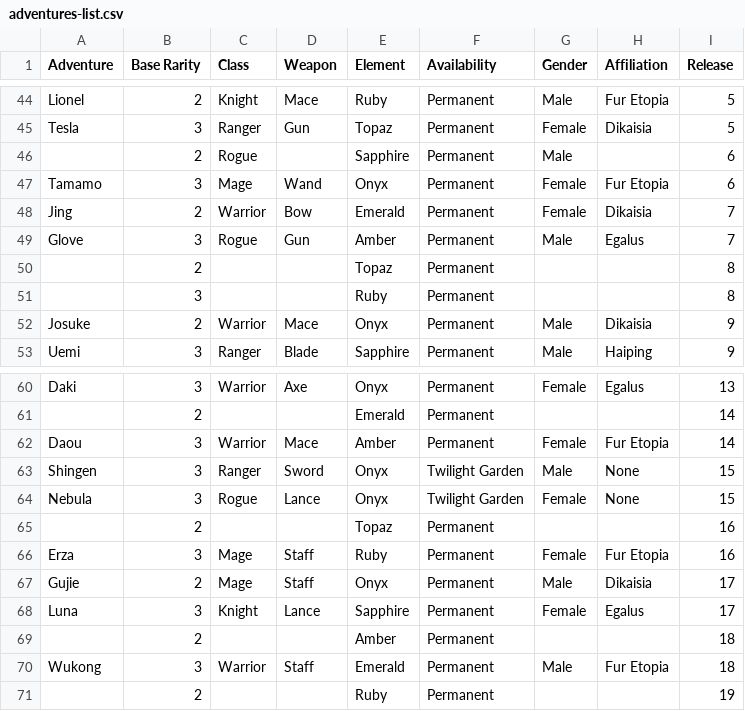
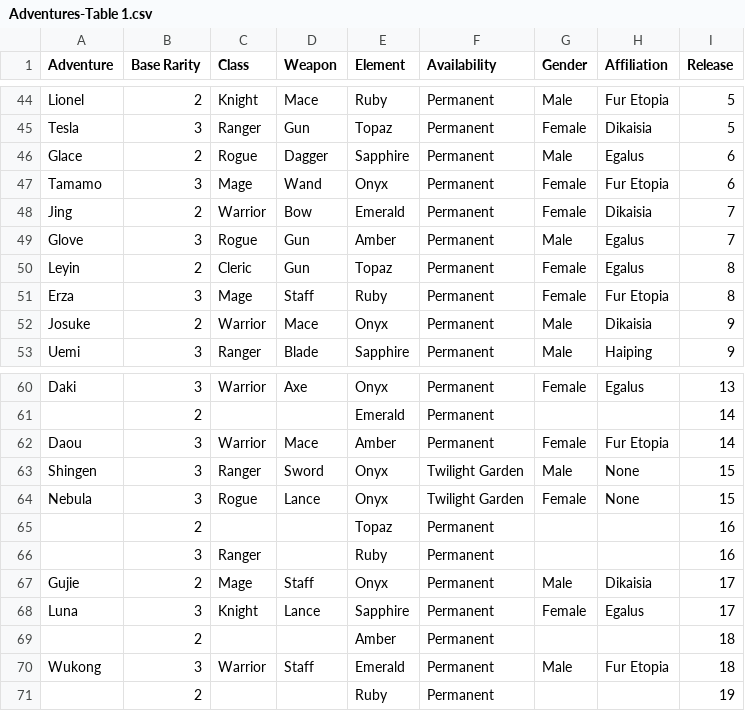
Before and after one commit to binxuankong/test-game, a CSV file: data/Adventures-Table 1.csv (was data/adventures-list.csv), drawn as a sheet; only a part is shown, gaps mark what is left out.

```diff
--- a/data/adventures-list.csv
+++ b/data/Adventures-Table 1.csv
@@ -45,3 +45,3 @@ Lionel,2,Knight,Mace,Ruby,Permanent,Male,Fur Etopia,5
 Tesla,3,Ranger,Gun,Topaz,Permanent,Female,Dikaisia,5
-,2,Rogue,,Sapphire,Permanent,Male,,6
+Glace,2,Rogue,Dagger,Sapphire,Permanent,Male,Egalus,6
 Tamamo,3,Mage,Wand,Onyx,Permanent,Female,Fur Etopia,6
@@ -49,4 +49,4 @@ Jing,2,Warrior,Bow,Emerald,Permanent,Female,Dikaisia,7
 Glove,3,Rogue,Gun,Amber,Permanent,Male,Egalus,7
-,2,,,Topaz,Permanent,,,8
-,3,,,Ruby,Permanent,,,8
+Leyin,2,Cleric,Gun,Topaz,Permanent,Female,Egalus,8
+Erza,3,Mage,Staff,Ruby,Permanent,Female,Fur Etopia,8
 Josuke,2,Warrior,Mace,Onyx,Permanent,Male,Dikaisia,9
@@ -65,3 +65,3 @@ Nebula,3,Rogue,Lance,Onyx,Twilight Garden,Female,None,15
 ,2,,,Topaz,Permanent,,,16
-Erza,3,Mage,Staff,Ruby,Permanent,Female,Fur Etopia,16
+,3,Ranger,,Ruby,Permanent,,,16
 Gujie,2,Mage,Staff,Onyx,Permanent,Male,Dikaisia,17
```
Also changed, not shown: 12 other files.
